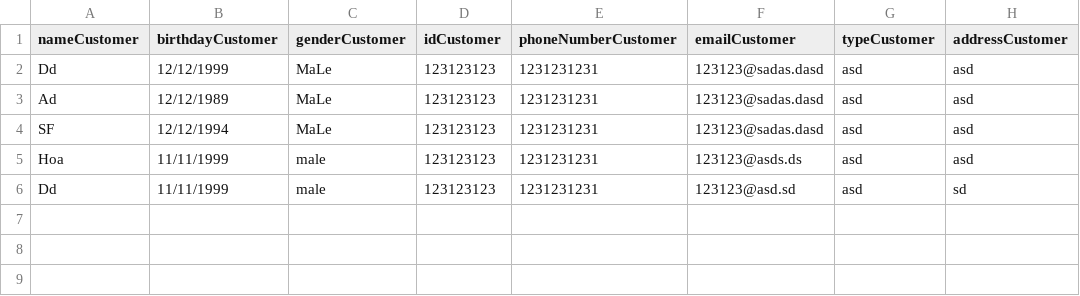
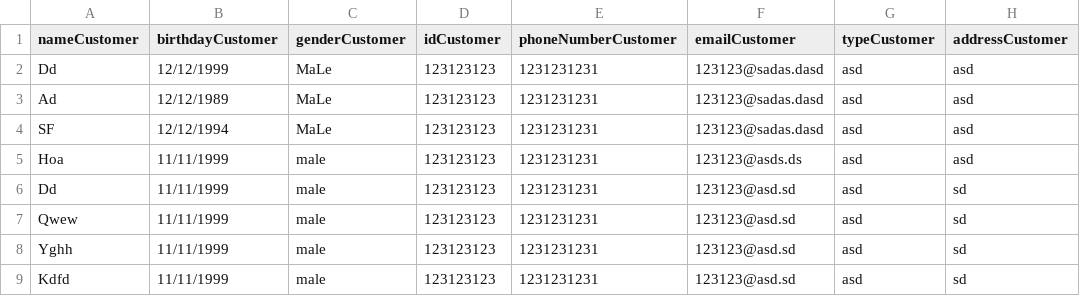
Before and after one commit to nguyenducthong22/C0120G1_Nguyen_Dinh_Hoa, a CSV file: Module2/src/CaseStudy/Data/Customer.csv, drawn as a sheet.

```diff
--- a/Module2/src/CaseStudy/Data/Customer.csv
+++ b/Module2/src/CaseStudy/Data/Customer.csv
@@ -6 +6,4 @@ Hoa,11/11/1999,male,123123123,1231231231,123123@asds.ds,asd,asd
 Dd,11/11/1999,male,123123123,1231231231,123123@asd.sd,asd,sd
+Qwew,11/11/1999,male,123123123,1231231231,123123@asd.sd,asd,sd
+Yghh,11/11/1999,male,123123123,1231231231,123123@asd.sd,asd,sd
+Kdfd,11/11/1999,male,123123123,1231231231,123123@asd.sd,asd,sd
```
Also changed, not shown: 3 other files.
